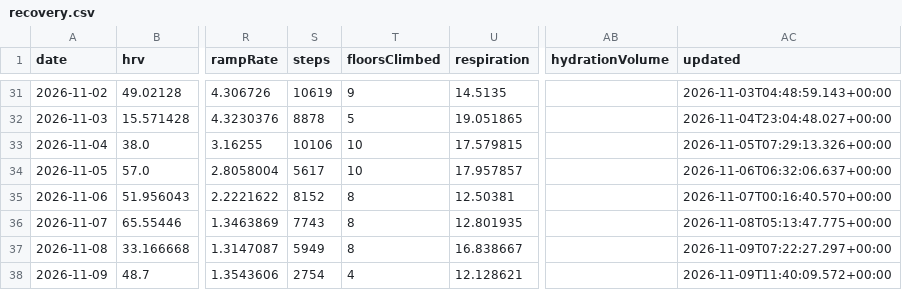
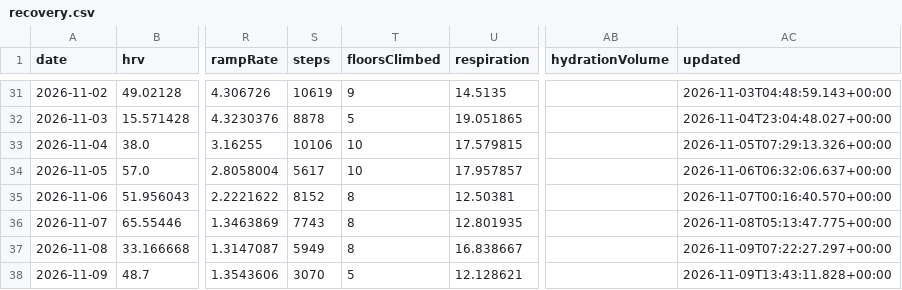
Before and after one commit to CarpetoX/garmin-recovery, a CSV file: recovery.csv, drawn as a sheet; only a part is shown, gaps mark what is left out; the diff names each change by its address in the sheet, - before the commit and + after, or states it on an @@ line.

```diff
--- a/recovery.csv
+++ b/recovery.csv
-S38 (steps): 2754
+S38 (steps): 3070
-T38 (floorsClimbed): 4
+T38 (floorsClimbed): 5
-AC38 (updated): 2026-11-09T11:40:09.572+00:00
+AC38 (updated): 2026-11-09T13:43:11.828+00:00
```
Also changed, not shown: 4 other files.
